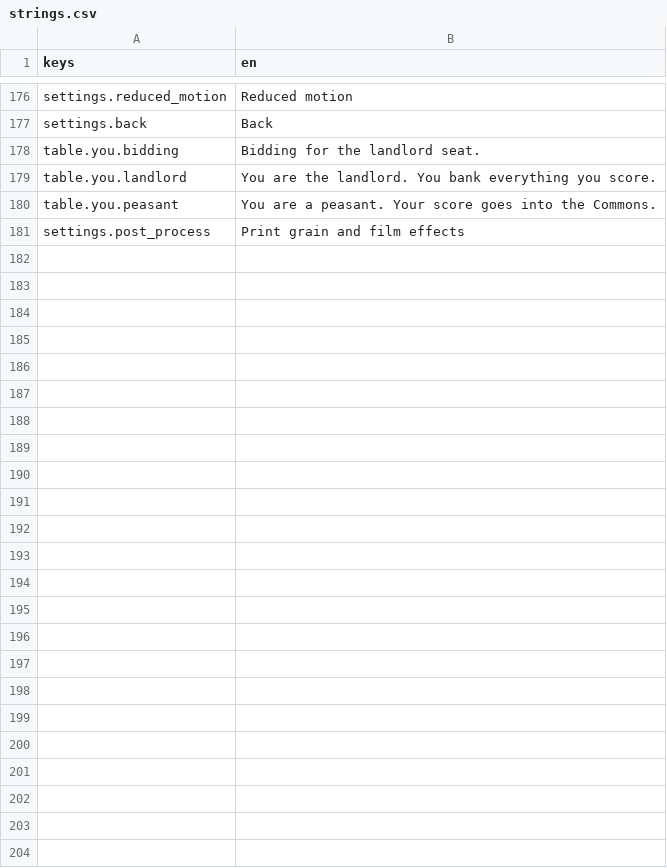
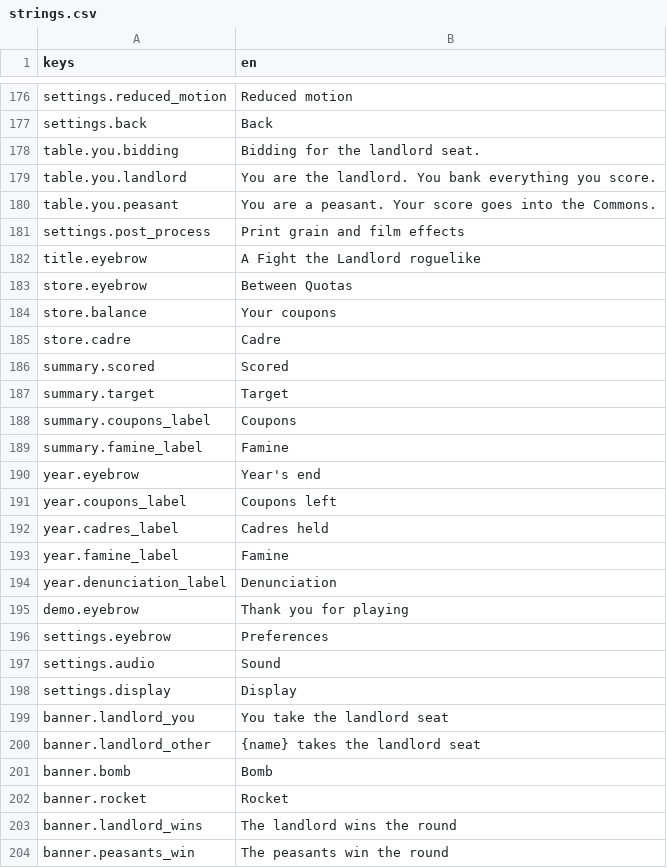
Before and after one commit to georgejieh/Commons, a CSV file: data/strings/strings.csv, drawn as a sheet; only a part is shown, gaps mark what is left out.

```diff
--- a/data/strings/strings.csv
+++ b/data/strings/strings.csv
@@ -181 +181,24 @@ table.you.peasant,"You are a peasant. Your score goes into the Commons."
 settings.post_process,Print grain and film effects
+title.eyebrow,A Fight the Landlord roguelike
+store.eyebrow,Between Quotas
+store.balance,Your coupons
+store.cadre,Cadre
+summary.scored,Scored
+summary.target,Target
+summary.coupons_label,Coupons
+summary.famine_label,Famine
+year.eyebrow,Year's end
+year.coupons_label,Coupons left
+year.cadres_label,Cadres held
+year.famine_label,Famine
+year.denunciation_label,Denunciation
+demo.eyebrow,Thank you for playing
+settings.eyebrow,Preferences
+settings.audio,Sound
+settings.display,Display
+banner.landlord_you,You take the landlord seat
+banner.landlord_other,{name} takes the landlord seat
+banner.bomb,Bomb
+banner.rocket,Rocket
+banner.landlord_wins,The landlord wins the round
+banner.peasants_win,The peasants win the round
```
Also changed, not shown: 20 other files.
